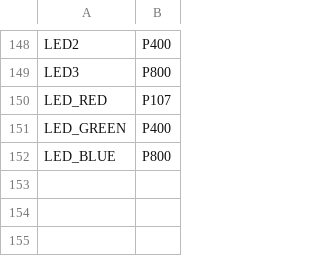
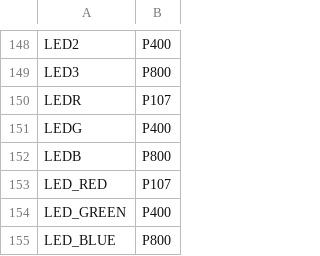
Before and after one commit to sdcnku/micropython, a CSV file: ports/renesas-ra/boards/ARDUINO_PORTENTA_C33/pins.csv, drawn as a sheet; only a part is shown, gaps mark what is left out; the diff names each change by its address in the sheet, - before the commit and + after, or states it on an @@ line.

```diff
--- a/ports/renesas-ra/boards/ARDUINO_PORTENTA_C33/pins.csv
+++ b/ports/renesas-ra/boards/ARDUINO_PORTENTA_C33/pins.csv
+row 150: LEDR | P107
+row 151: LEDG | P400
+row 152: LEDB | P800
```
Also changed, not shown: ports/esp32/boards/ARDUINO_NANO_ESP32/pins.csv, ports/rp2/boards/ARDUINO_NANO_RP2040_CONNECT/pins.csv, 3 other files.
